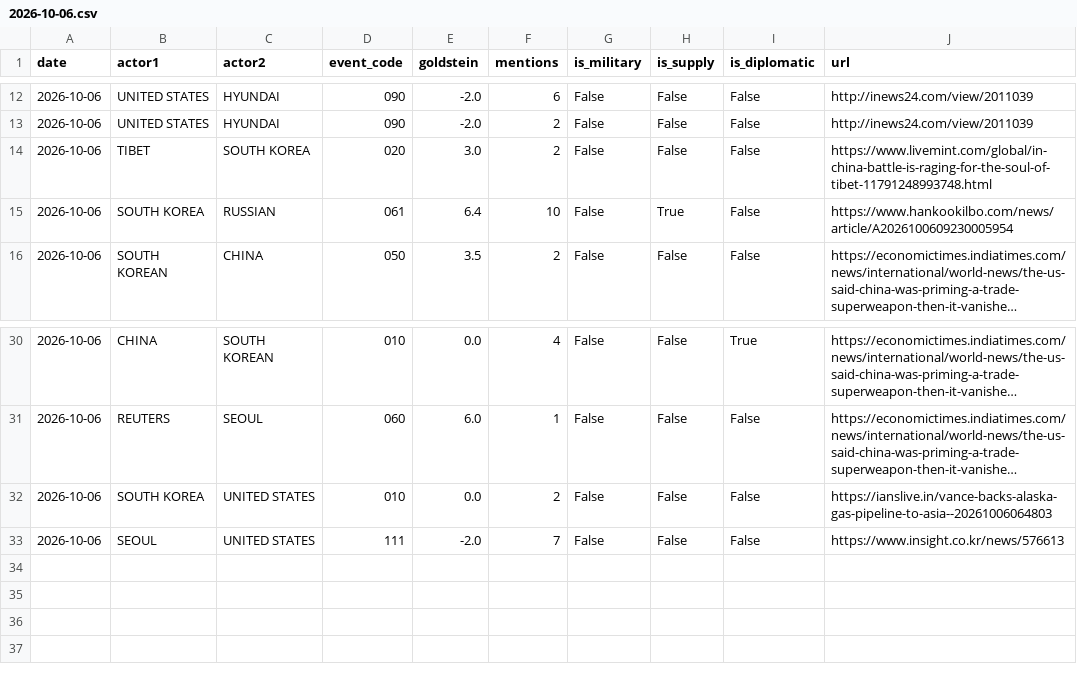
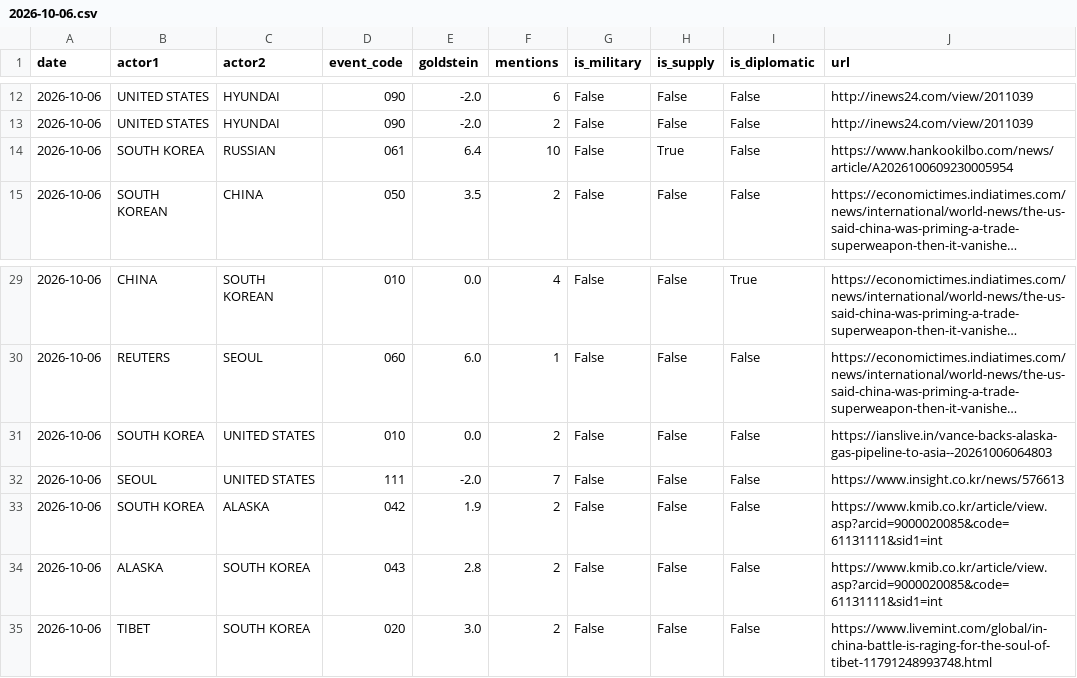
Before and after one commit to gaiscenter/gais-kbti, a CSV file: raw_data/2026-10-06.csv, drawn as a sheet; only a part is shown, gaps mark what is left out; long unchanged cells end in ….

```diff
--- a/raw_data/2026-10-06.csv
+++ b/raw_data/2026-10-06.csv
@@ -13,3 +13,2 @@
 2026-10-06,UNITED STATES,HYUNDAI,090,-2.0,2,False,False,False,http://inews24.com/view/2011039
-2026-10-06,TIBET,SOUTH KOREA,020,3.0,2,False,False,False,https://www.livemint.com/global/in-china-battle-is-raging-for-the-soul-of-tibet-11791248993748.html
 2026-10-06,SOUTH KOREA,RUSSIAN,061,6.4,10,False,True,False,https://www.hankookilbo.com/news/article/A2026100609230005954
@@ -33 +32,4 @@
 2026-10-06,SEOUL,UNITED STATES,111,-2.0,7,False,False,False,https://www.insight.co.kr/news/576613
+2026-10-06,SOUTH KOREA,ALASKA,042,1.9,2,False,False,False,https://www.kmib.co.kr/article/view.asp?arcid=9000020085&code=61131111&sid1=int
+2026-10-06,ALASKA,SOUTH KOREA,043,2.8,2,False,False,False,https://www.kmib.co.kr/article/view.asp?arcid=9000020085&code=61131111&sid1=int
+2026-10-06,TIBET,SOUTH KOREA,020,3.0,2,False,False,False,https://www.livemint.com/global/in-china-battle-is-raging-for-the-soul-of-tibet-11791248993748.html
```
Also changed, not shown: 3 other files.
